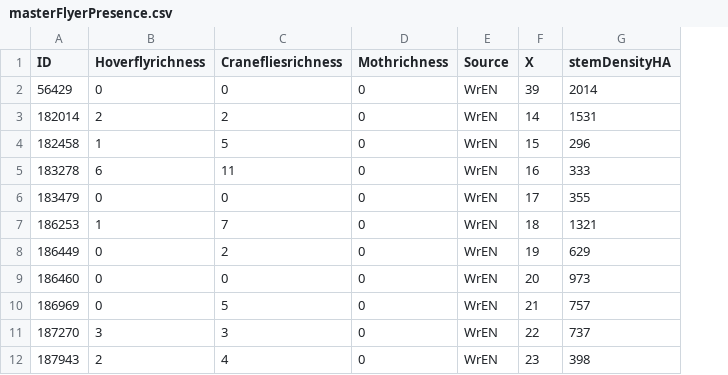
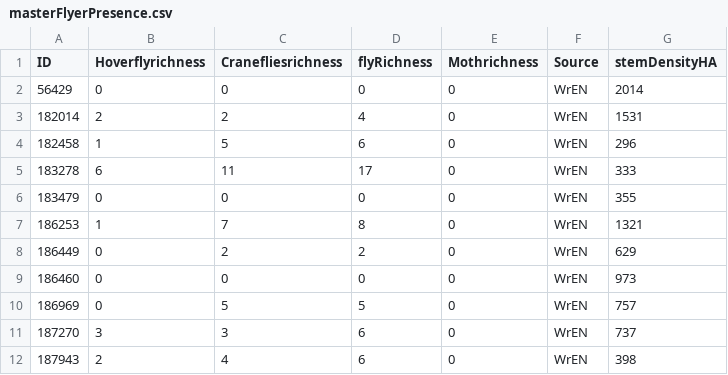
Before and after one commit to FR-LUES/ReForeSt, a CSV file: WP3/data/numerical_data/masterFlyerPresence.csv, drawn as a sheet; only a part is shown; removed rows and columns are numbered as before the commit, all else as after; the diff names each change by its address in the sheet, - before the commit and + after, or states it on an @@ line.

```diff
--- a/WP3/data/numerical_data/masterFlyerPresence.csv
+++ b/WP3/data/numerical_data/masterFlyerPresence.csv
+column D (flyRichness), rows 2-12: 0 | 4 | 6 | 17 | 0 | 8 | 2 | 0 | 5 | 6 | 6
-column F (X), rows 2-12: 39 | 14 | 15 | 16 | 17 | 18 | 19 | 20 | 21 | 22 | 23
```
Also changed, not shown: 8 other files.
